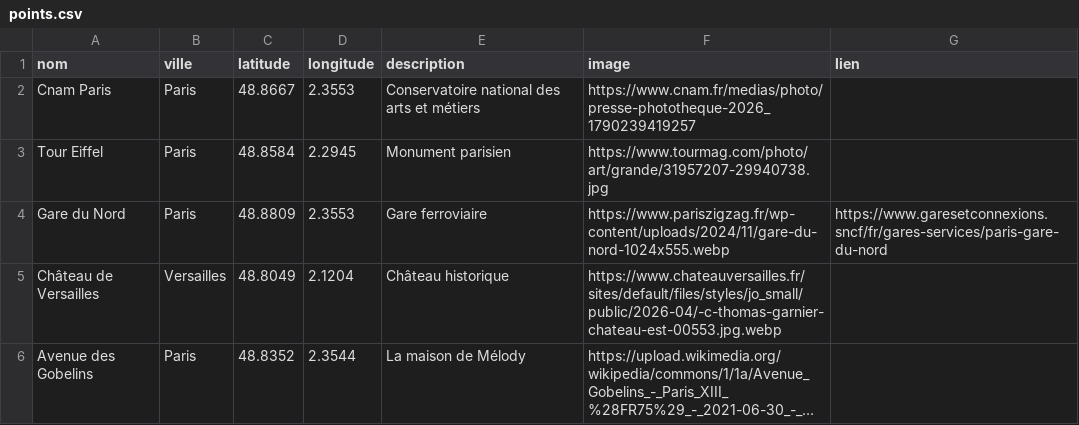
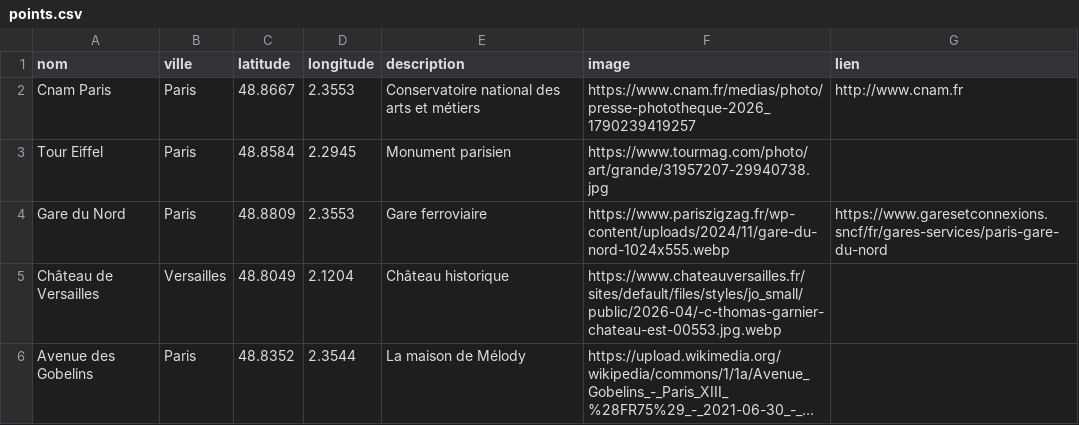
Before and after one commit to geraldkembellec/master-ctm, a CSV file: leaflet/liste-points/points.csv, drawn as a sheet; long unchanged cells end in ….

Commit message:
Add link to Cnam Paris in points.csv
Added a link to the Cnam Paris entry in points.csv.

```diff
--- a/leaflet/liste-points/points.csv
+++ b/leaflet/liste-points/points.csv
@@ -1,3 +1,3 @@
 nom,ville,latitude,longitude,description,image,lien
-Cnam Paris,Paris,48.8667,2.3553,Conservatoire national des arts et métiers,https://www.cnam.fr/medias/photo/presse-phototheque-2026_1790239419257,
+Cnam Paris,Paris,48.8667,2.3553,Conservatoire national des arts et métiers,https://www.cnam.fr/medias/photo/presse-phototheque-2026_1790239419257,http://www.cnam.fr
 Tour Eiffel,Paris,48.8584,2.2945,Monument parisien,https://www.tourmag.com/photo/art/grande/31957207-29940738.jpg,
```
